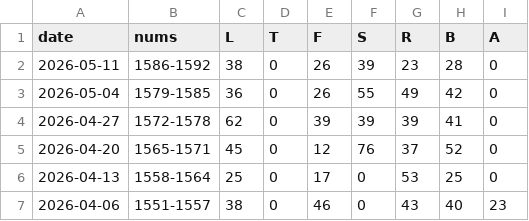
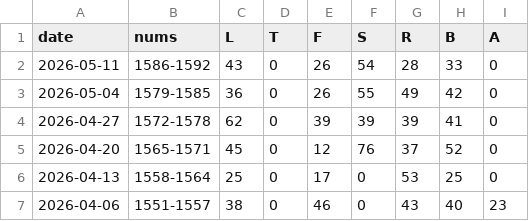
Before and after one commit to 1209090/wordle, a CSV file: stats.csv, drawn as a sheet; only a part is shown.

```diff
--- a/stats.csv
+++ b/stats.csv
@@ -1,3 +1,3 @@
 date,nums,L,T,F,S,R,B,A
-2026-05-11,1586-1592,38,0,26,39,23,28,0
+2026-05-11,1586-1592,43,0,26,54,28,33,0
 2026-05-04,1579-1585,36,0,26,55,49,42,0
```
Also changed, not shown: wordle.csv.
